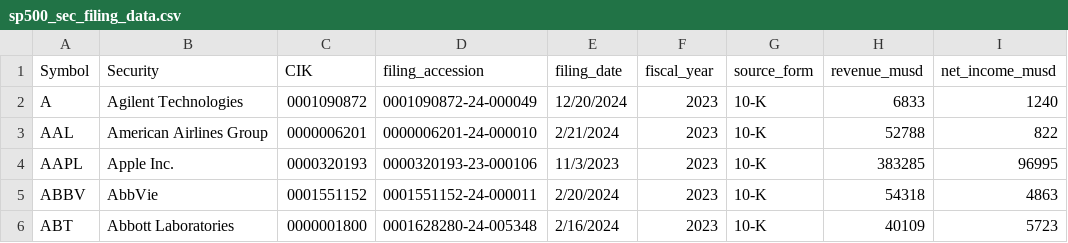
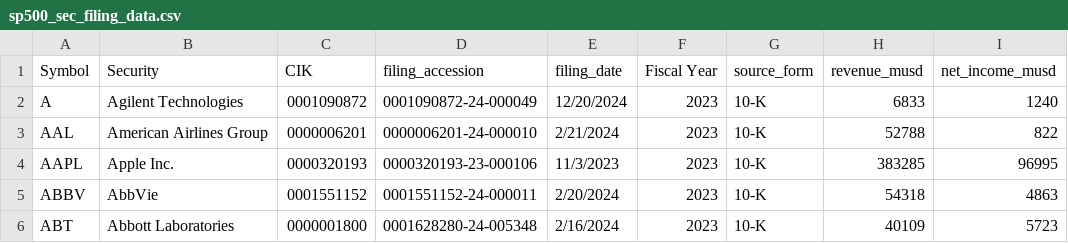
Before and after one commit to kylemcke/ISQS6339_Group1_Final_Project, a CSV file: Final_Datasets/sp500_sec_filing_data.csv, drawn as a sheet; only a part is shown; the diff names each change by its address in the sheet, - before the commit and + after, or states it on an @@ line.

Commit message:
Updated header row
Signed-off-by: Mr Kyle Wayne McKee <kylemcke@ttu.edu>

```diff
--- a/Final_Datasets/sp500_sec_filing_data.csv
+++ b/Final_Datasets/sp500_sec_filing_data.csv
-F1: fiscal_year
+F1: Fiscal Year
```
